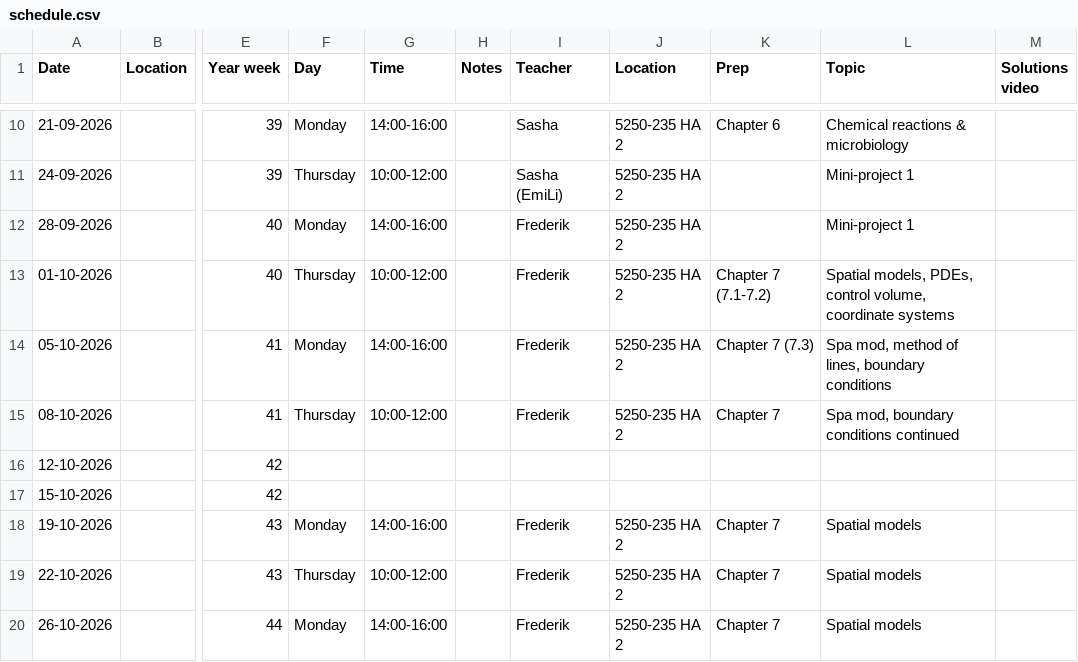
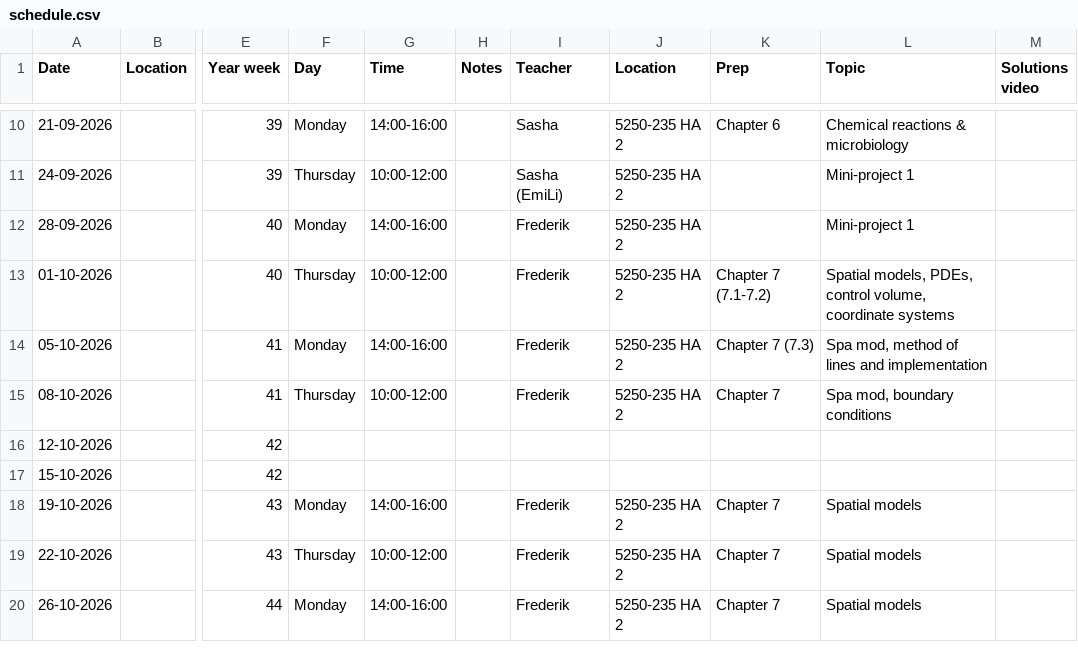
Before and after one commit to AU-BCE-EE/course-modelling-2026, a CSV file: schedule.csv, drawn as a sheet; only a part is shown, gaps mark what is left out; the diff names each change by its address in the sheet, - before the commit and + after, or states it on an @@ line.

Commit message:
Update schedule with revised chapter topics

```diff
--- a/schedule.csv
+++ b/schedule.csv
-L14 (Topic): Spa mod, method of lines, boundary conditions
+L14 (Topic): Spa mod, method of lines and implementation
-L15 (Topic): Spa mod, boundary conditions continued
+L15 (Topic): Spa mod, boundary conditions
```
